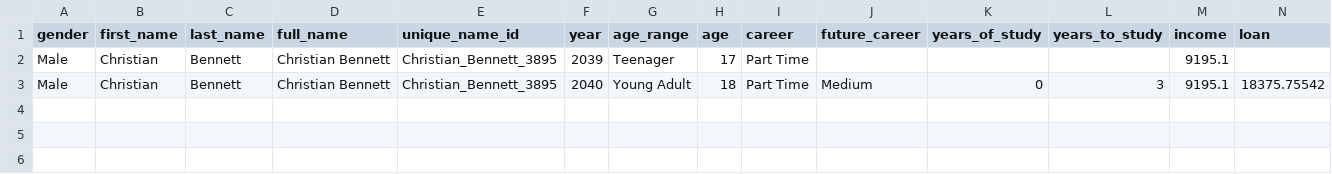
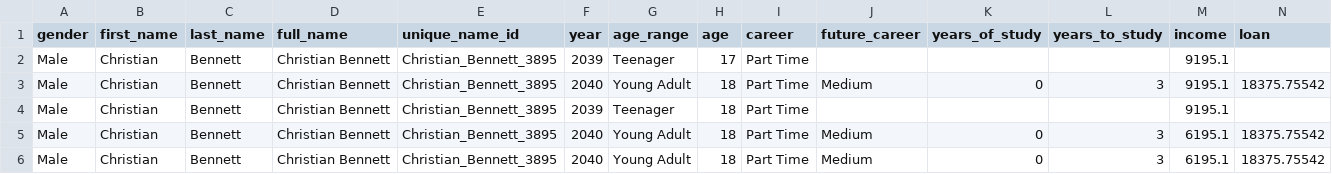
Before and after one commit to ricardoluhms/The-True-Game-of-Life, a CSV file: unit_test_table.csv, drawn as a sheet; only a part is shown; rows hold the shown columns only; the diff names each change by its address in the sheet, - before the commit and + after, or states it on an @@ line.

```diff
--- a/unit_test_table.csv
+++ b/unit_test_table.csv
+row 4: Male | Christian | Bennett | Christian Bennett | Christian_Bennett_3895 | 2039 | Teenager | 18 | Part Time |  |  |  | 9195.1
+row 5: Male | Christian | Bennett | Christian Bennett | Christian_Bennett_3895 | 2040 | Young Adult | 18 | Part Time | Medium | 0 | 3 | 6195.1 | 18375.75542
+row 6: Male | Christian | Bennett | Christian Bennett | Christian_Bennett_3895 | 2040 | Young Adult | 18 | Part Time | Medium | 0 | 3 | 6195.1 | 18375.75542
```
Also changed, not shown: 3 other files.
